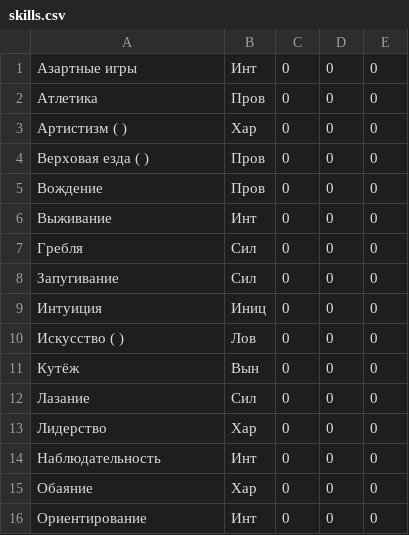
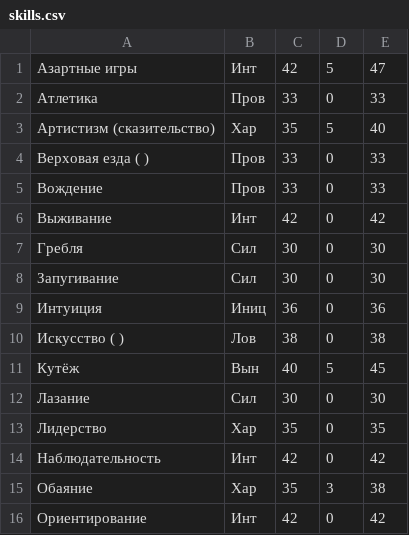
Before and after one commit to descentcare/wfrp, a CSV file: skills.csv, drawn as a sheet; only a part is shown; the diff covers the shown part only.

```diff
--- a/skills.csv
+++ b/skills.csv
@@ -1,16 +1,16 @@
-Азартные игры,                  Инт,    0,  0,   0
-Атлетика,                       Пров,   0,  0,   0
-Артистизм ( ),                  Хар,    0,  0,   0
-Верховая езда ( ),              Пров,   0,  0,   0
-Вождение,                       Пров,   0,  0,   0
-Выживание,                      Инт,    0,  0,   0
-Гребля,                         Сил,    0,  0,   0
-Запугивание,                    Сил,    0,  0,   0
-Интуиция,                       Иниц,   0,  0,   0
-Искусство (  ),                 Лов,    0,  0,   0
-Кутёж,                          Вын,    0,  0,   0
-Лазание,                        Сил,    0,  0,   0
-Лидерство,                      Хар,    0,  0,   0
-Наблюдательность,               Инт,    0,  0,   0
-Обаяние,                        Хар,    0,  0,   0
-Ориентирование,                 Инт,    0,  0,   0
+Азартные игры,                  Инт,    42,  5,   47
+Атлетика,                       Пров,   33,  0,   33
+Артистизм (сказительство),      Хар,    35,  5,   40
+Верховая езда ( ),              Пров,   33,  0,   33
+Вождение,                       Пров,   33,  0,   33
+Выживание,                      Инт,    42,  0,   42
+Гребля,                         Сил,    30,  0,   30
+Запугивание,                    Сил,    30,  0,   30
+Интуиция,                       Иниц,   36,  0,   36
+Искусство (  ),                 Лов,    38,  0,   38
+Кутёж,                          Вын,    40,  5,   45
+Лазание,                        Сил,    30,  0,   30
+Лидерство,                      Хар,    35,  0,   35
+Наблюдательность,               Инт,    42,  0,   42
+Обаяние,                        Хар,    35,  3,   38
+Ориентирование,                 Инт,    42,  0,   42
```
Also changed, not shown: 9 added rows and 24 edited cells elsewhere in this file, characteristics.csv, 3 other files.
